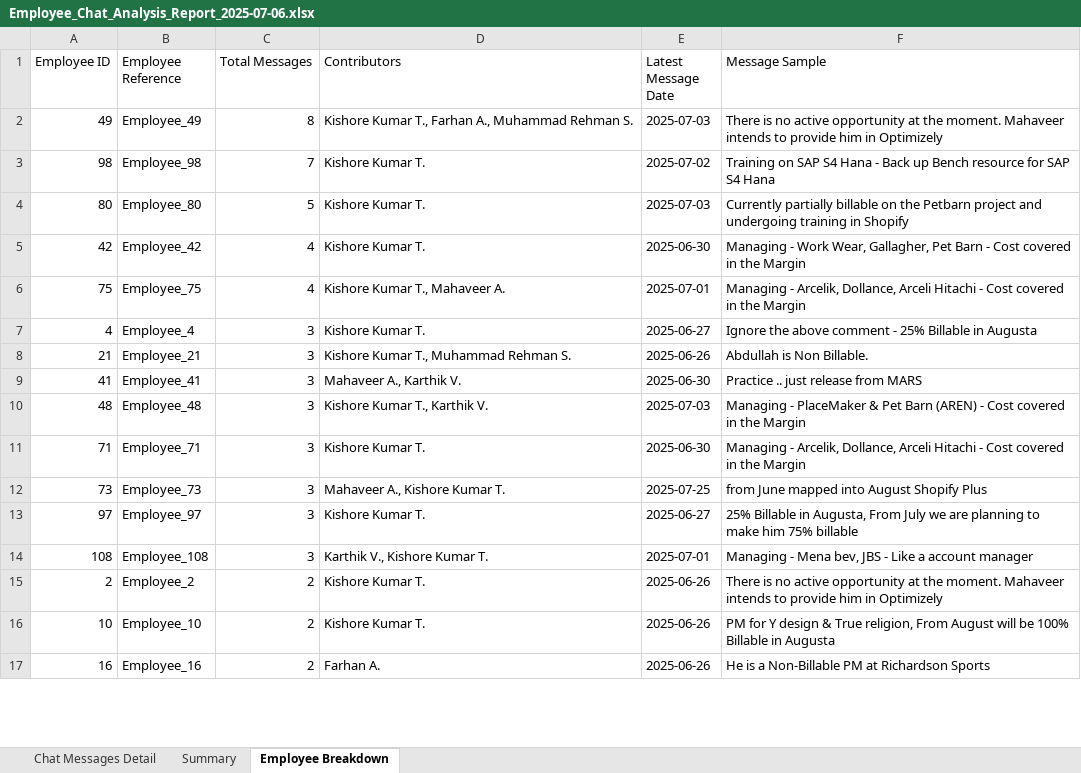
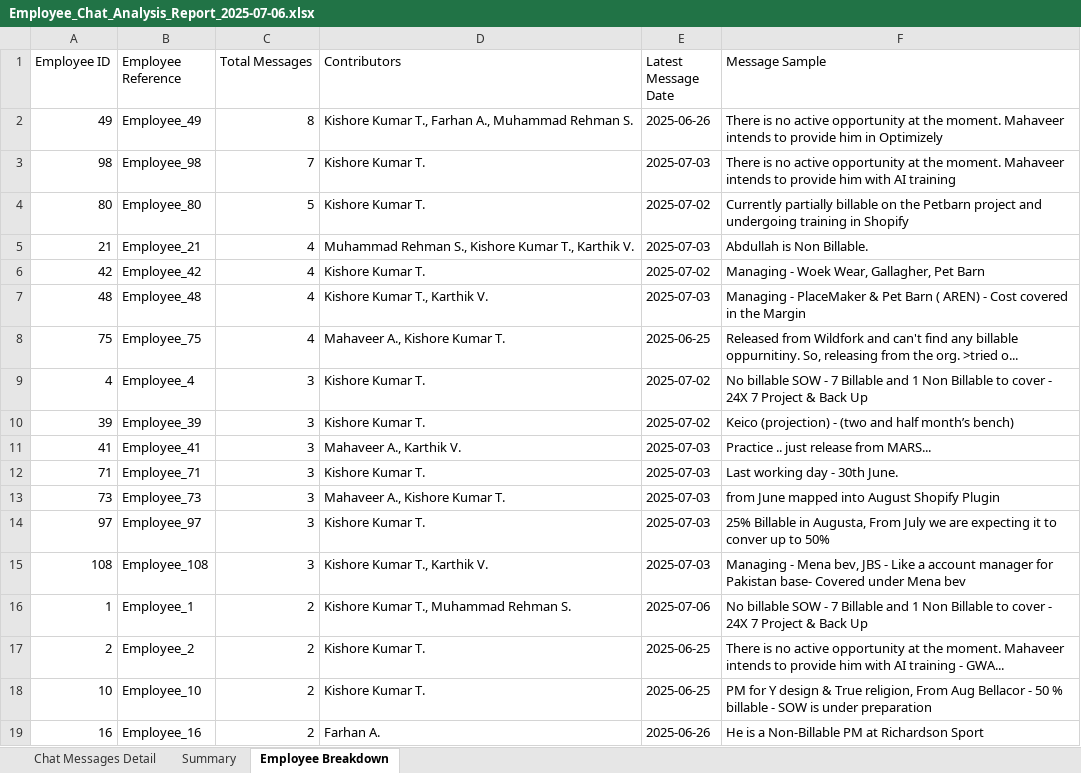
Before and after one commit to rehman9704/Replit-code_Non-Billable-resource-status-report, an Excel workbook: Employee_Chat_Analysis_Report_2025-07-06.xlsx, sheet Employee Breakdown, drawn as a sheet; only a part is shown; values as stored, in another font and other column widths than the file's, no borders; removed rows and columns are numbered as before the commit, all else as after; the diff covers the shown part only; the diff names each change by its address in the sheet, - before the commit and + after, or states it on an @@ line.

```diff
--- a/Employee_Chat_Analysis_Report_2025-07-06.xlsx (sheet Employee Breakdown)
+++ b/Employee_Chat_Analysis_Report_2025-07-06.xlsx (sheet Employee Breakdown)
-E2 (Latest Message Date): 2025-07-03
+E2 (Latest Message Date): 2025-06-26
-E3 (Latest Message Date): 2025-07-02
+E3 (Latest Message Date): 2025-07-03
-F3 (Message Sample): Training on SAP S4 Hana - Back up Bench resource for SAP S4 Hana
+F3 (Message Sample): There is no active opportunity at the moment. Mahaveer intends to provide him with AI training
-E4 (Latest Message Date): 2025-07-03
+E4 (Latest Message Date): 2025-07-02
+row 5: 21 | Employee_21 | 4 | Muhammad Rehman S., Kishore Kumar T., Karthik V. | 2025-07-03 | Abdullah is Non Billable.
-E6 (Latest Message Date): 2025-06-30
+E6 (Latest Message Date): 2025-07-02
-F6 (Message Sample): Managing - Work Wear, Gallagher, Pet Barn - Cost covered in the Margin
+F6 (Message Sample): Managing - Woek Wear, Gallagher, Pet Barn
+row 7: 48 | Employee_48 | 4 | Kishore Kumar T., Karthik V. | 2025-07-03 | Managing - PlaceMaker & Pet Barn ( AREN) - Cost covered in the Margin
-D8 (Contributors): Kishore Kumar T., Mahaveer A.
+D8 (Contributors): Mahaveer A., Kishore Kumar T.
-E8 (Latest Message Date): 2025-07-01
+E8 (Latest Message Date): 2025-06-25
-F8 (Message Sample): Managing - Arcelik, Dollance, Arceli Hitachi - Cost covered in the Margin
+F8 (Message Sample): Released from Wildfork and can't find any billable oppurnitiny. So, releasing from the org. >tried o...
-E9 (Latest Message Date): 2025-06-27
+E9 (Latest Message Date): 2025-07-02
-F9 (Message Sample): Ignore the above comment - 25% Billable in Augusta
+F9 (Message Sample): No billable SOW - 7 Billable and 1 Non Billable to cover - 24X 7 Project & Back Up
-row 8: 21 | Employee_21 | 3 | Kishore Kumar T., Muhammad Rehman S. | 2025-06-26 | Abdullah is Non Billable.
+row 10: 39 | Employee_39 | 3 | Kishore Kumar T. | 2025-07-02 | Keico (projection) - (two and half month’s bench)
-E11 (Latest Message Date): 2025-06-30
+E11 (Latest Message Date): 2025-07-03
-F11 (Message Sample): Practice .. just release from MARS
+F11 (Message Sample): Practice .. just release from MARS...
-row 10: 48 | Employee_48 | 3 | Kishore Kumar T., Karthik V. | 2025-07-03 | Managing - PlaceMaker & Pet Barn (AREN) - Cost covered in the Margin
-E12 (Latest Message Date): 2025-06-30
+E12 (Latest Message Date): 2025-07-03
-F12 (Message Sample): Managing - Arcelik, Dollance, Arceli Hitachi - Cost covered in the Margin
+F12 (Message Sample): Last working day - 30th June.
-E13 (Latest Message Date): 2025-07-25
+E13 (Latest Message Date): 2025-07-03
-F13 (Message Sample): from June mapped into August Shopify Plus
+F13 (Message Sample): from June mapped into August Shopify Plugin
-E14 (Latest Message Date): 2025-06-27
+E14 (Latest Message Date): 2025-07-03
-F14 (Message Sample): …we are planning to make him 75% billable
+F14 (Message Sample): …we are expecting it to conver up to 50%
-D15 (Contributors): Karthik V., Kishore Kumar T.
+D15 (Contributors): Kishore Kumar T., Karthik V.
-E15 (Latest Message Date): 2025-07-01
+E15 (Latest Message Date): 2025-07-03
-F15 (Message Sample): …account manager
+F15 (Message Sample): …account manager for Pakistan base- Covered under Mena bev
+row 16: 1 | Employee_1 | 2 | Kishore Kumar T., Muhammad Rehman S. | 2025-07-06 | No billable SOW - 7 Billable and 1 Non Billable to cover - 24X 7 Project & Back Up
-E17:E18 (Latest Message Date): 2025-06-26
+E17:E18 (Latest Message Date): 2025-06-25
-F17 (Message Sample): …provide him in Optimizely
+F17 (Message Sample): …provide him with AI training - GWA...
-F18 (Message Sample): …religion, From August will be 100% Billable in Augusta
+F18 (Message Sample): …religion, From Aug Bellacor - 50 % billable - SOW is under preparation
-F19 (Message Sample): He is a Non-Billable PM at Richardson Sports
+F19 (Message Sample): He is a Non-Billable PM at Richardson Sport
```
Also changed, not shown: 1 added row, 2 removed rows and 65 edited cells elsewhere in this sheet, sheet Chat Messages Detail, sheet Summary, 4 other files.
